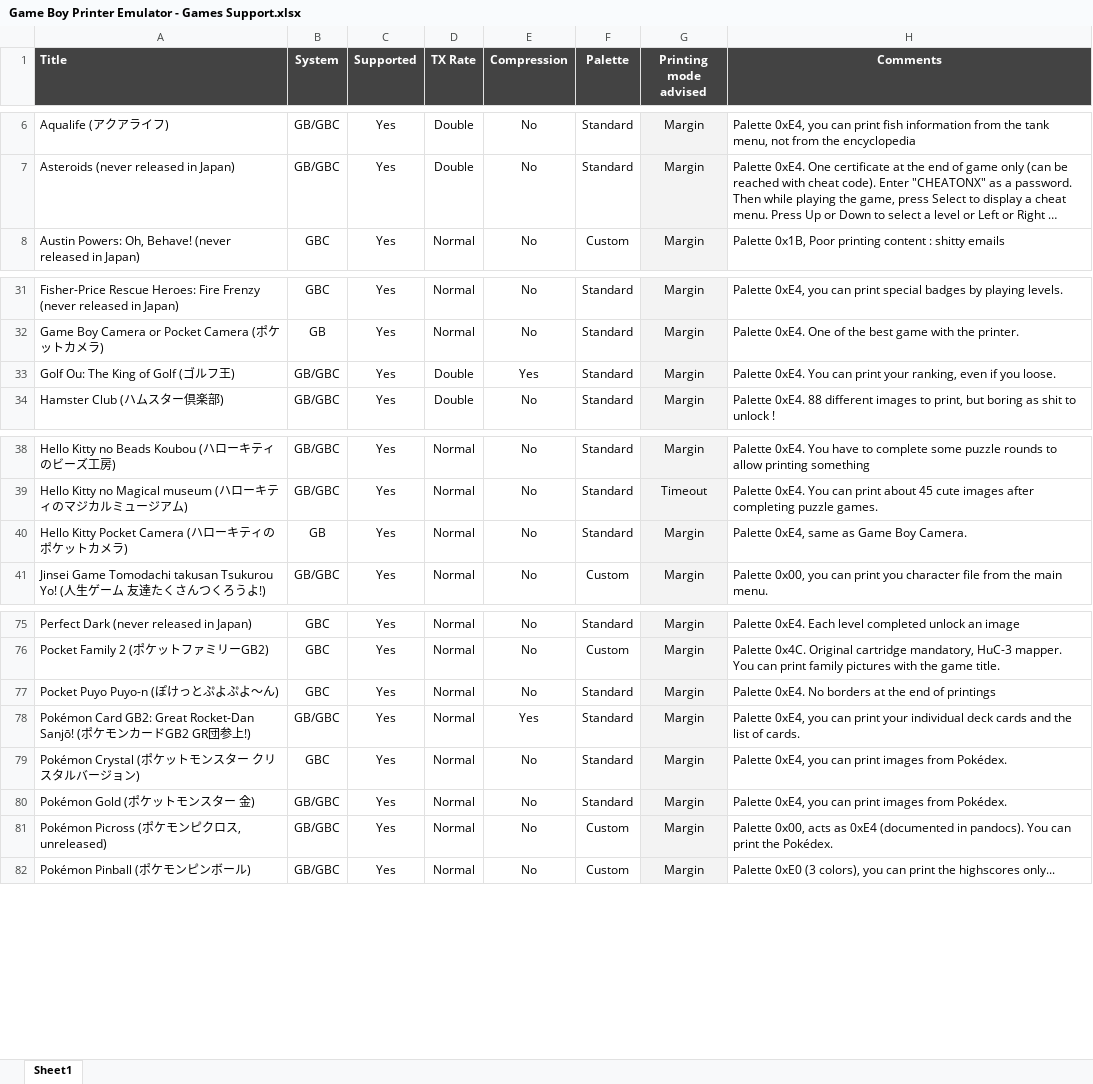
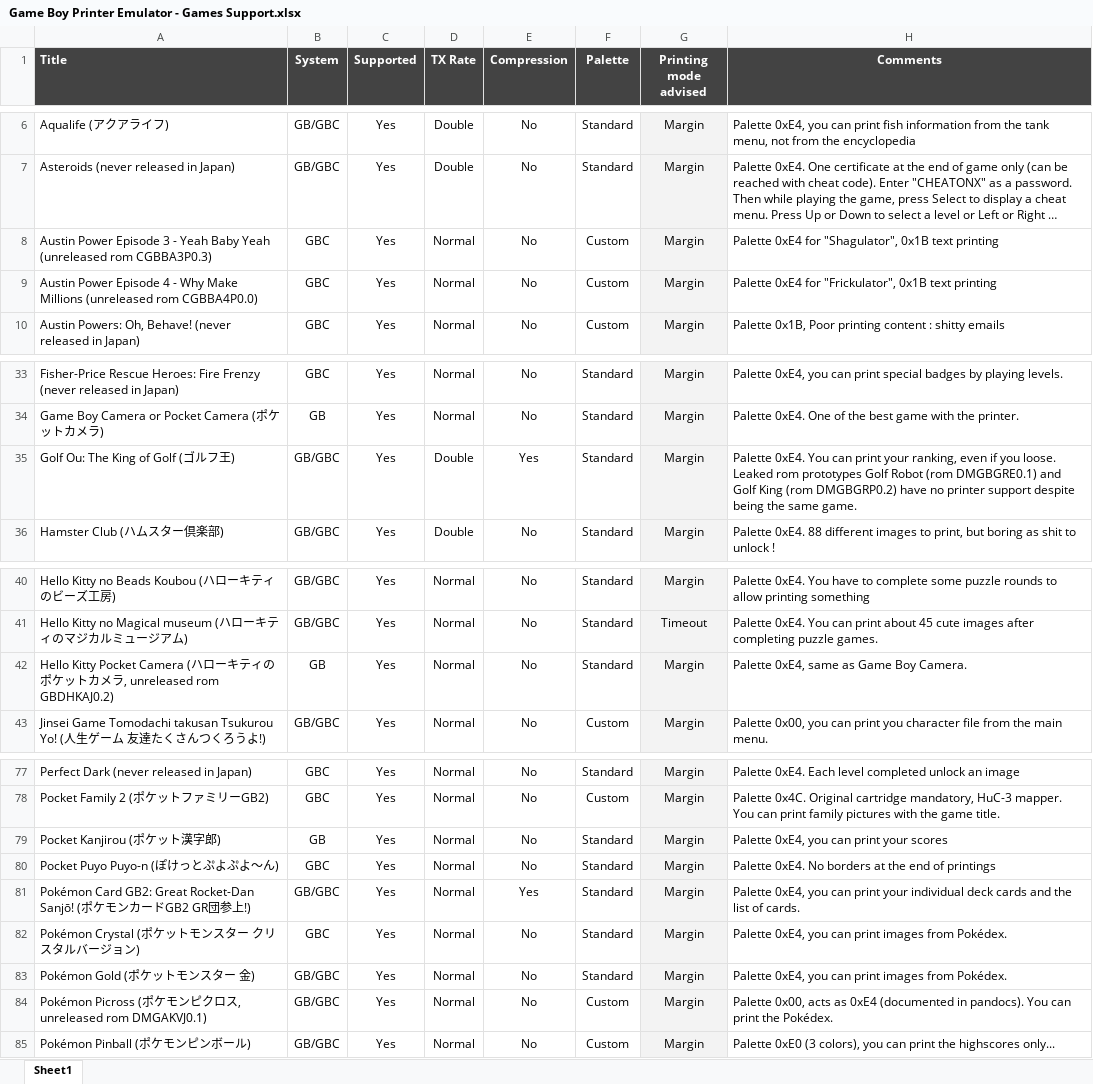
Before and after one commit to Raphael-Boichot/GameboyPrinterPaperSimulation, an Excel workbook: Game Boy Printer Emulator - Games Support.xlsx, sheet Sheet1, drawn as a sheet; only a part is shown, gaps mark what is left out; long unchanged cells end in …; values as stored, in another font and other column widths than the file's, no borders; charts and pictures and conditional formats not drawn; addresses are those after the commit; the diff names each change by its address in the sheet, - before the commit and + after, or states it on an @@ line.

```diff
--- a/Game Boy Printer Emulator - Games Support.xlsx (sheet Sheet1)
+++ b/Game Boy Printer Emulator - Games Support.xlsx (sheet Sheet1)
+row 8: Austin Power Episode 3 - Yeah Baby Yeah (unreleased rom CGBBA3P0.3) | GBC | Yes | Normal | No | Custom | Margin | Palette 0xE4 for "Shagulator", 0x1B text printing
+row 9: Austin Power Episode 4 - Why Make Millions (unreleased rom CGBBA4P0.0) | GBC | Yes | Normal | No | Custom | Margin | Palette 0xE4 for "Frickulator", 0x1B text printing
-H35 (Comments): …you loose.
+H35 (Comments): …you loose. Leaked rom prototypes Golf Robot (rom DMGBGRE0.1) and Golf King (rom DMGBGRP0.2) have no printer support despite being the same game.
-A42 (Title): …トカメラ)
+A42 (Title): …トカメラ, unreleased rom GBDHKAJ0.2)
+row 79: Pocket Kanjirou (ポケット漢字郎) | GB | Yes | Normal | No | Standard | Margin | Palette 0xE4, you can print your scores
-A84 (Title): …ス, unreleased)
+A84 (Title): …ス, unreleased rom DMGAKVJ0.1)
```
Also changed, not shown: 1 other file.
